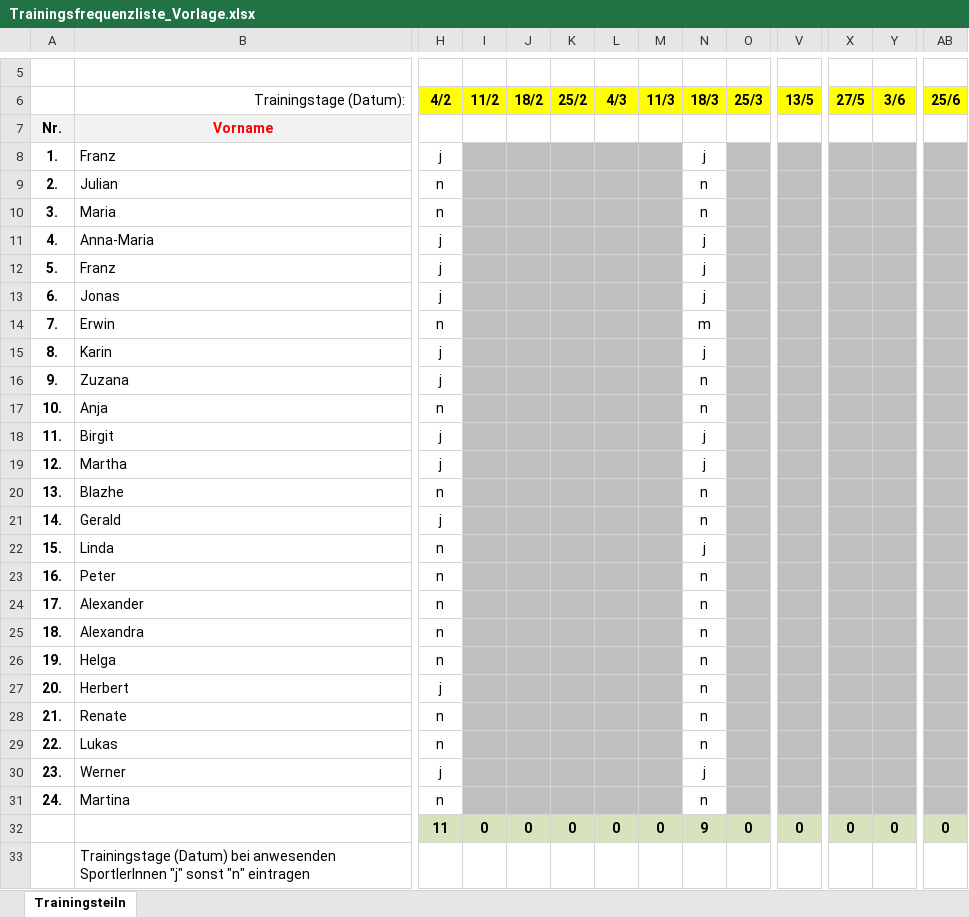
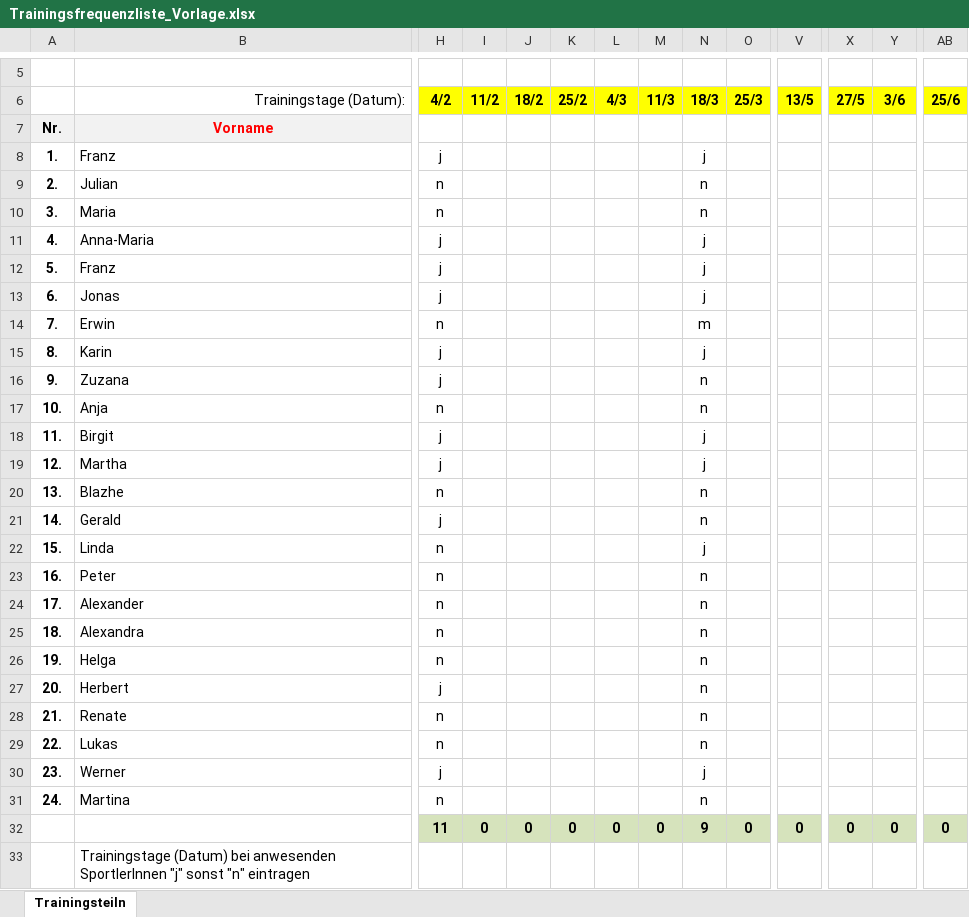
Before and after one commit to FKager/BlindensportGraz, an Excel workbook: BlindensportGraz/Resources/Trainingsfrequenzliste_Vorlage.xlsx, sheet Trainingsteiln, drawn as a sheet; only a part is shown, gaps mark what is left out; values as stored, in another font and other column widths than the file's, no borders; the diff names each change by its address in the sheet, - before the commit and + after, or states it on an @@ line.

```diff
--- a/BlindensportGraz/Resources/Trainingsfrequenzliste_Vorlage.xlsx (sheet Trainingsteiln)
+++ b/BlindensportGraz/Resources/Trainingsfrequenzliste_Vorlage.xlsx (sheet Trainingsteiln)
-I8:M31 fill: #BFBFBF
+I8:M31 fill: none
-O8:O31 fill: #BFBFBF
+O8:O31 fill: none
-V8:V31 fill: #BFBFBF
+V8:V31 fill: none
-X8:Y31 fill: #BFBFBF
+X8:Y31 fill: none
-AB8:AB31 fill: #BFBFBF
+AB8:AB31 fill: none
```
Also changed, not shown: webui/src/main/resources/reports/Trainingsfrequenzliste_Vorlage.xlsx, 2 other files.
